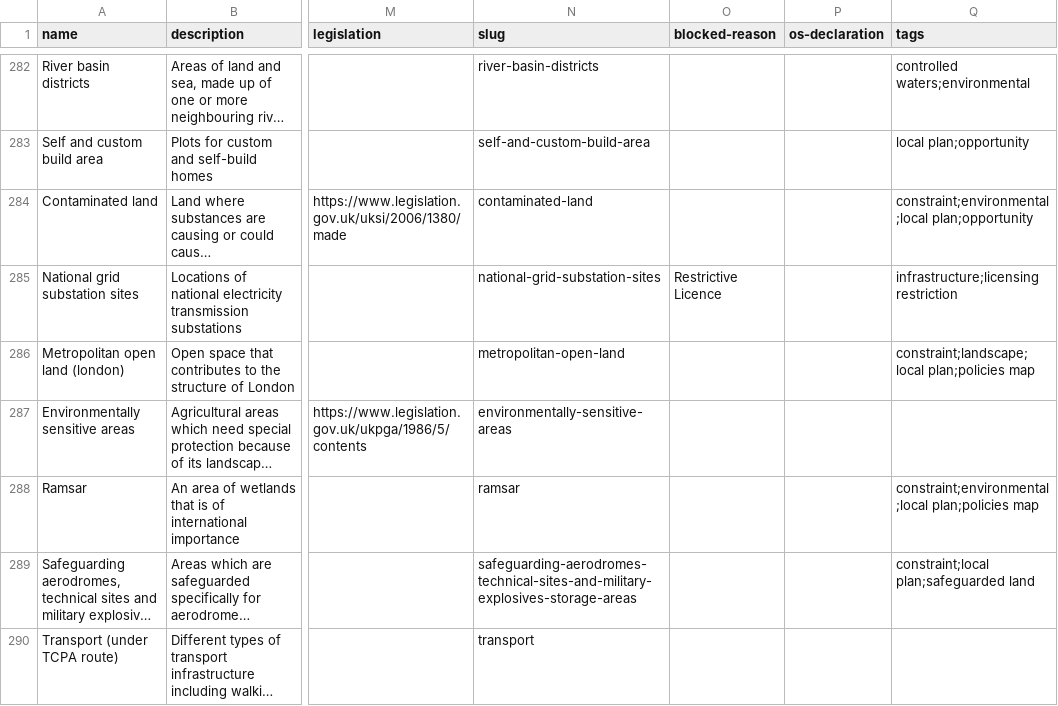
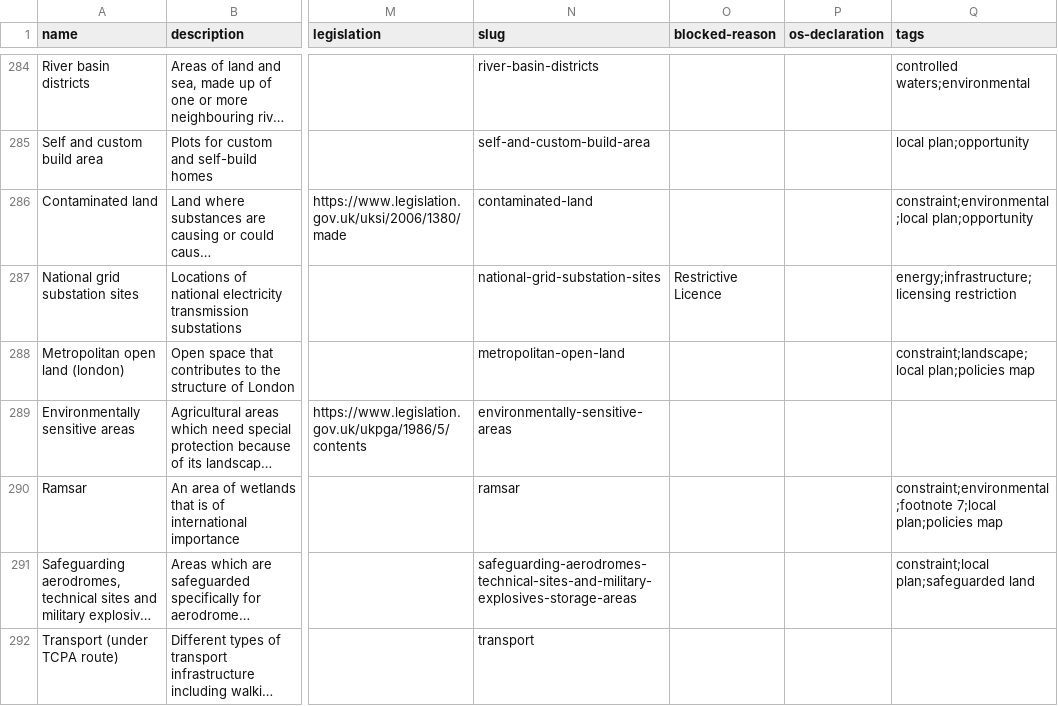
Before and after one commit to digital-land/planning-data-design, a CSV file: data/planning-considerations.csv, drawn as a sheet; only a part is shown, gaps mark what is left out; long unchanged cells end in …; addresses are those after the commit; the diff covers the shown part only; the diff names each change by its address in the sheet, - before the commit and + after, or states it on an @@ line.

```diff
--- a/data/planning-considerations.csv
+++ b/data/planning-considerations.csv
-Q287 (tags): infrastructure;licensing restriction
+Q287 (tags): energy;infrastructure;licensing restriction
-Q290 (tags): constraint;environmental;local plan;policies map
+Q290 (tags): constraint;environmental;footnote 7;local plan;policies map
```
Also changed, not shown: 5 added rows, 1 removed row and 33 edited cells elsewhere in this file.
